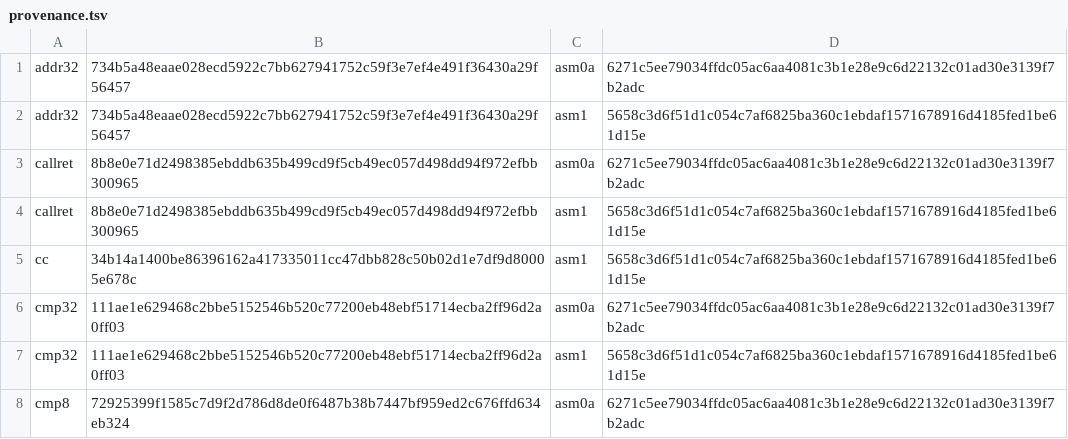
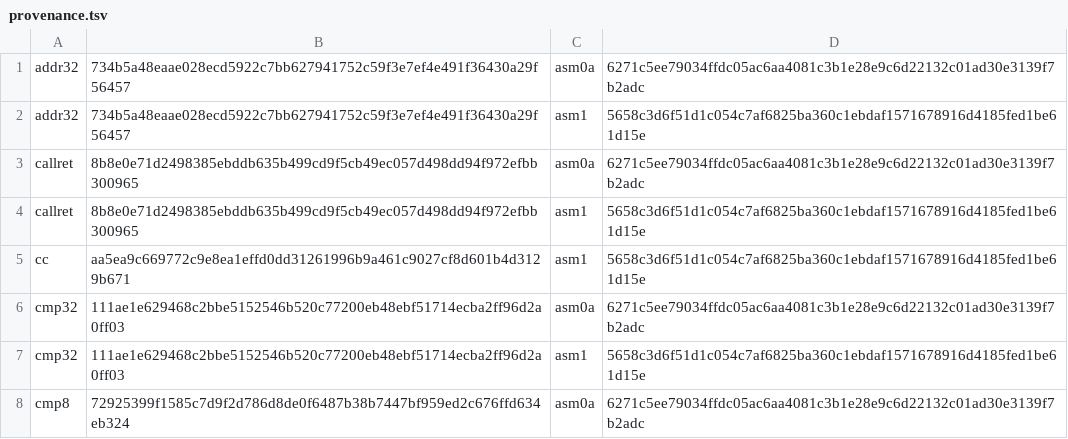
Before and after one commit to saxeum/asm-bootstrap, a TSV file: docs/provenance.tsv, drawn as a sheet; only a part is shown.

Commit message:
read(): a compiled program can have input at all
Every cc program until now was closed: no input, no data, output only through
write("..."). read(a, N) reads up to N bytes from stdin into the char array a
and returns the count in rax:

  mov eax, 0 / mov edi, 0 / lea rsi, [rbp-B] / mov edx, N / syscall

The first argument is a NAME, not an expression, because a buffer has no value
and cc has no pointer type: the address is taken by the builtin rather than
written by the programmer. `read` is recognised by four bytes at the call site;
a non-literal count or a non-array buffer is refused (33 refusals now).

The gate is the shape of a compiler's main loop: read a chunk, walk it with a
variable offset, sum, read again, stop at EOF. Three inputs, three exact
answers: ABC -> 198, ABCDEFGHIJ in two reads -> 193, empty -> 0.

And the loop found a gap that reading the code had not: the natural spelling is
`while (i < n)`, and cc refuses it, because a condition's bound must be a
literal (cond resolves it with numval). The gate is written the awkward way
round, counting n down. A condition on two variables is the next thing to fix --
it is the commonest construct a compiler uses.

cc 8184 -> 8430 bytes. 24 checks, 33 refusals, 21 goldens. make check 50 lines.

Also: this session's awk patterns used unescaped `|`, which awk reads as
alternation, and rewrote docs/continue-here.md wholesale -- the same mistake as
the README two waves ago. Caught by diff, restored from git, redone with
index(). Escaping is not optional in awk.

```diff
--- a/docs/provenance.tsv
+++ b/docs/provenance.tsv
@@ -4,3 +4,3 @@ callret	8b8e0e71d2498385ebddb635b499cd9f5cb49ec057d498dd94f972efbb300965	asm0a	6
 callret	8b8e0e71d2498385ebddb635b499cd9f5cb49ec057d498dd94f972efbb300965	asm1	5658c3d6f51d1c054c7af6825ba360c1ebdaf1571678916d4185fed1be61d15e
-cc	34b14a1400be86396162a417335011cc47dbb828c50b02d1e7df9d80005e678c	asm1	5658c3d6f51d1c054c7af6825ba360c1ebdaf1571678916d4185fed1be61d15e
+cc	aa5ea9c669772c9e8ea1effd0dd31261996b9a461c9027cf8d601b4d3129b671	asm1	5658c3d6f51d1c054c7af6825ba360c1ebdaf1571678916d4185fed1be61d15e
 cmp32	111ae1e629468c2bbe5152546b520c77200eb48ebf51714ecba2ff96d2a0ff03	asm0a	6271c5ee79034ffdc05ac6aa4081c3b1e28e9c6d22132c01ad30e3139f7b2adc
```
Also changed, not shown: 8 other files.
